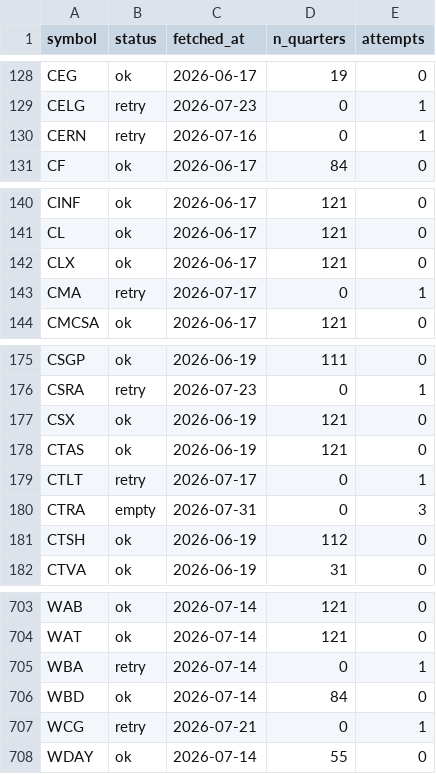
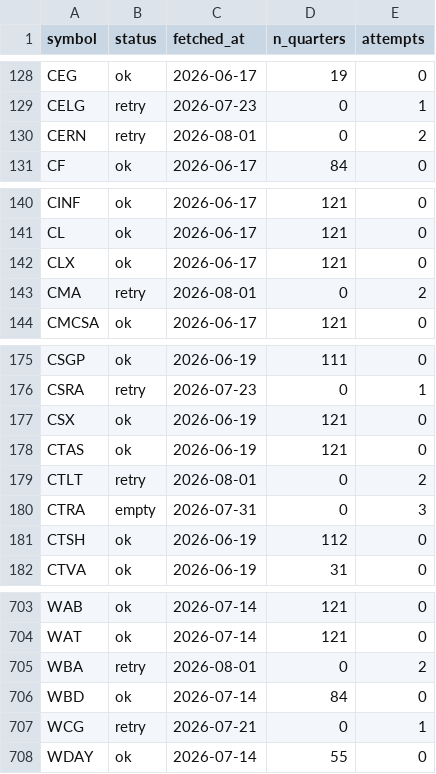
Before and after one commit to lithin45/swing-trading-usa, a CSV file: data/earnings_backfill_state.csv, drawn as a sheet; only a part is shown, gaps mark what is left out; the diff covers the shown part only.

```diff
--- a/data/earnings_backfill_state.csv
+++ b/data/earnings_backfill_state.csv
@@ -129,3 +129,3 @@ CEG,ok,2026-06-17,19,0
 CELG,retry,2026-07-23,0,1
-CERN,retry,2026-07-16,0,1
+CERN,retry,2026-08-01,0,2
 CF,ok,2026-06-17,84,0
@@ -142,3 +142,3 @@ CL,ok,2026-06-17,121,0
 CLX,ok,2026-06-17,121,0
-CMA,retry,2026-07-17,0,1
+CMA,retry,2026-08-01,0,2
 CMCSA,ok,2026-06-17,121,0
@@ -178,3 +178,3 @@ CSX,ok,2026-06-19,121,0
 CTAS,ok,2026-06-19,121,0
-CTLT,retry,2026-07-17,0,1
+CTLT,retry,2026-08-01,0,2
 CTRA,empty,2026-07-31,0,3
@@ -704,3 +704,3 @@ WAB,ok,2026-07-14,121,0
 WAT,ok,2026-07-14,121,0
-WBA,retry,2026-07-14,0,1
+WBA,retry,2026-08-01,0,2
 WBD,ok,2026-07-14,84,0
```
Also changed, not shown: 33 edited cells elsewhere in this file, data/earnings_dates.csv.
